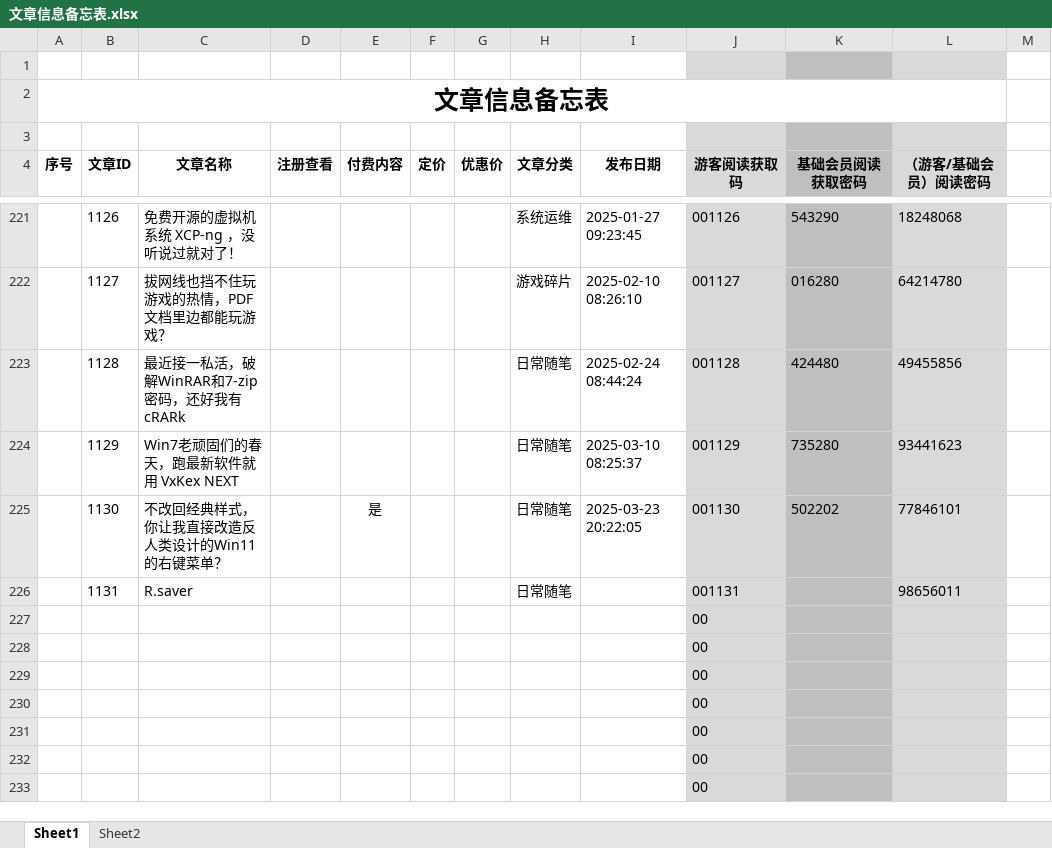
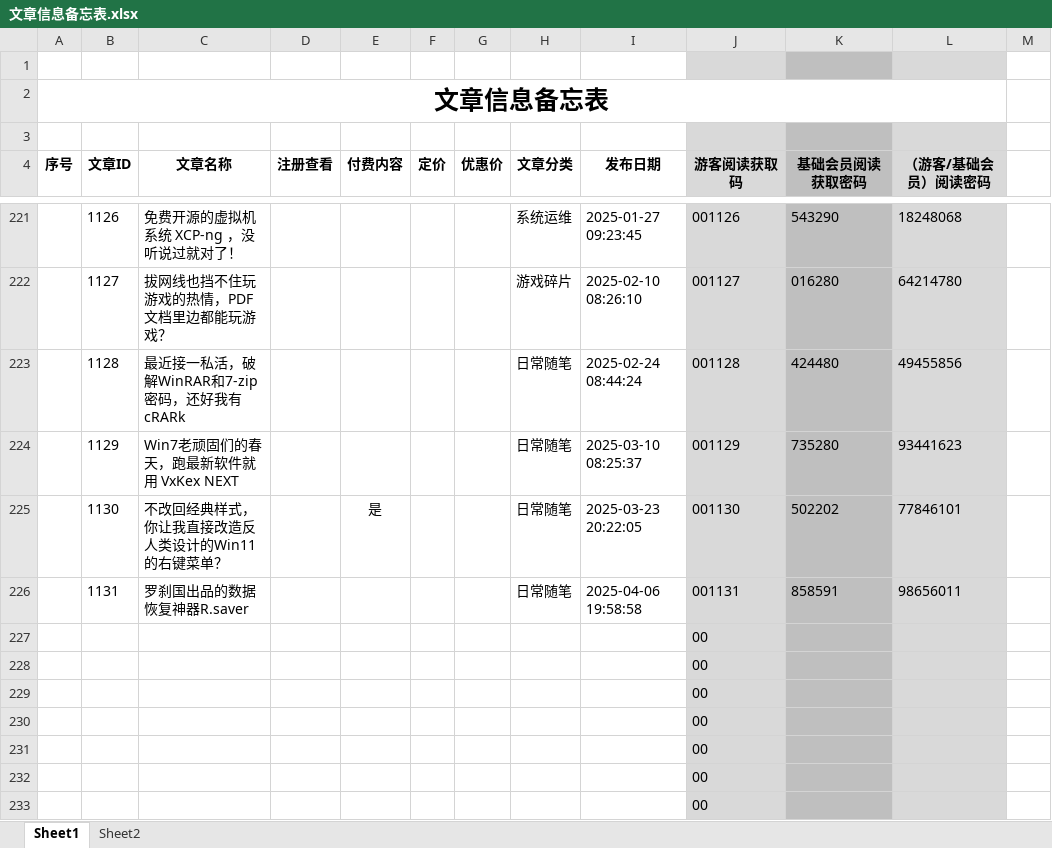
Before and after one commit to panxibei/writing, an Excel workbook: 11_付费课程/99.资料/文章信息备忘表.xlsx, sheet Sheet1, drawn as a sheet; only a part is shown, gaps mark what is left out; values as stored, in another font and other column widths than the file's, no borders; conditional formats not drawn; the diff names each change by its address in the sheet, - before the commit and + after, or states it on an @@ line.

```diff
--- a/11_付费课程/99.资料/文章信息备忘表.xlsx (sheet Sheet1)
+++ b/11_付费课程/99.资料/文章信息备忘表.xlsx (sheet Sheet1)
-C226 (文章名称): R.saver
+C226 (文章名称): 罗刹国出品的数据恢复神器R.saver
-I226 (发布日期): (empty)
+I226 (发布日期): 2025-04-06 19:58:58
-K226 (基础会员阅读获取密码): (empty)
+K226 (基础会员阅读获取密码): 858591
```
Also changed, not shown: 1 other file.
